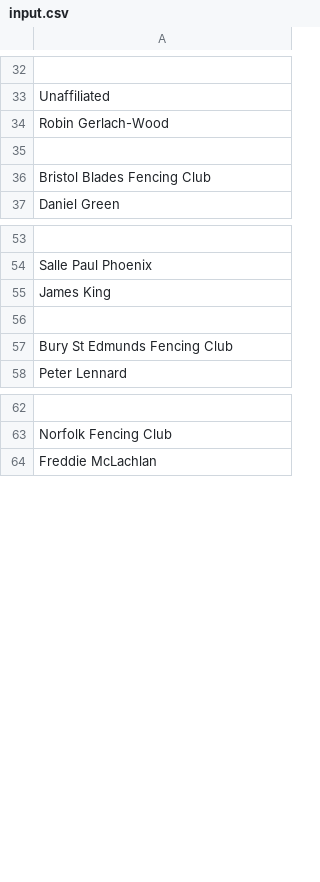
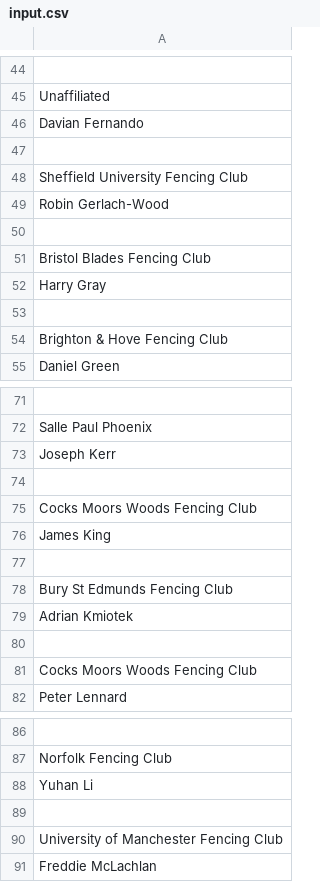
Before and after one commit to Dan-Green-Dev/fencing-calculator, a CSV file: src/input.csv, drawn as a sheet; only a part is shown, gaps mark what is left out; the diff covers the shown part only; the diff names each change by its address in the sheet, - before the commit and + after, or states it on an @@ line.

```diff
--- a/src/input.csv
+++ b/src/input.csv
+row 46: Davian Fernando
+row 47: (empty)
+row 48: Sheffield University Fencing Club
+row 52: Harry Gray
+row 53: (empty)
+row 54: Brighton & Hove Fencing Club
+row 73: Joseph Kerr
+row 74: (empty)
+row 75: Cocks Moors Woods Fencing Club
+row 79: Adrian Kmiotek
+row 80: (empty)
+row 81: Cocks Moors Woods Fencing Club
+row 88: Yuhan Li
+row 89: (empty)
+row 90: University of Manchester Fencing Club
```
Also changed, not shown: 28 added rows elsewhere in this file, src/nif.csv, 1 other file.
